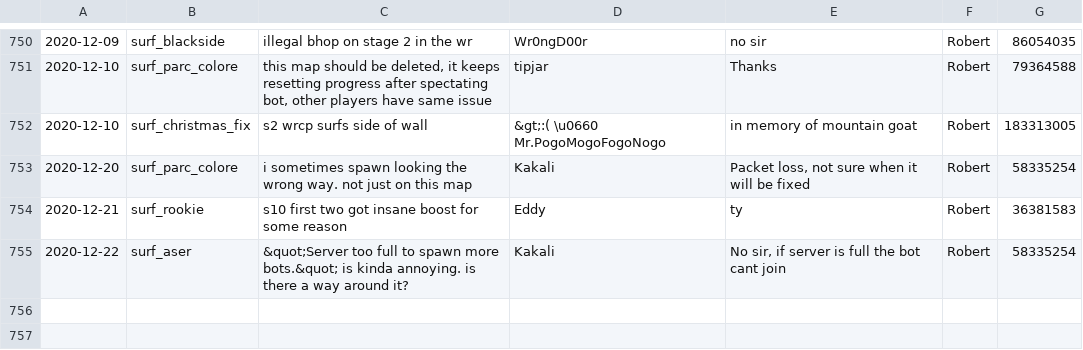
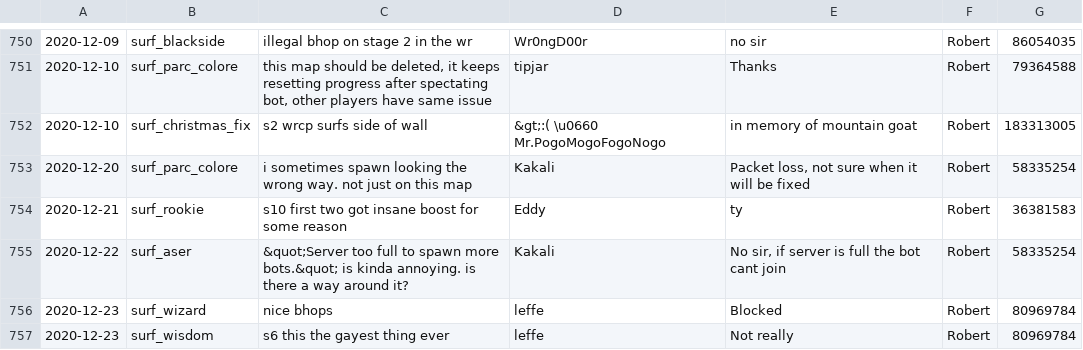
Before and after one commit to Kakalinn/sh-report-archive, a CSV file: archive.csv, drawn as a sheet; only a part is shown, gaps mark what is left out.

```diff
--- a/archive.csv
+++ b/archive.csv
@@ -755 +755,3 @@
 "2020-12-22","surf_aser","&quot;Server too full to spawn more bots.&quot; is kinda annoying. is there a way around it?","Kakali","No sir, if server is full the bot cant join","Robert",58335254
+"2020-12-23","surf_wizard","nice bhops","leffe","Blocked","Robert",80969784
+"2020-12-23","surf_wisdom","s6 this the gayest thing ever","leffe","Not really","Robert",80969784
```
Also changed, not shown: 1 other file.
